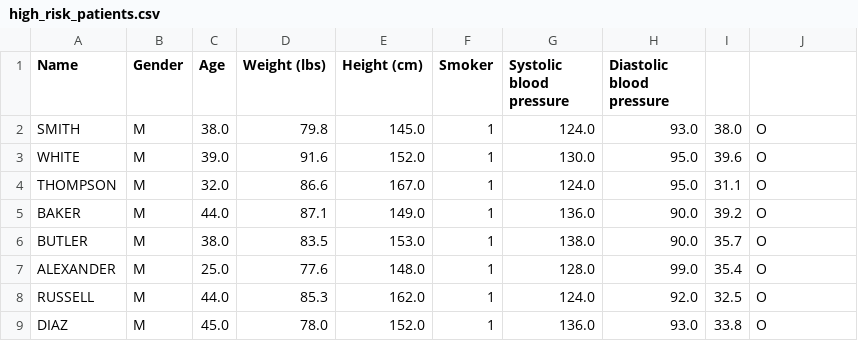
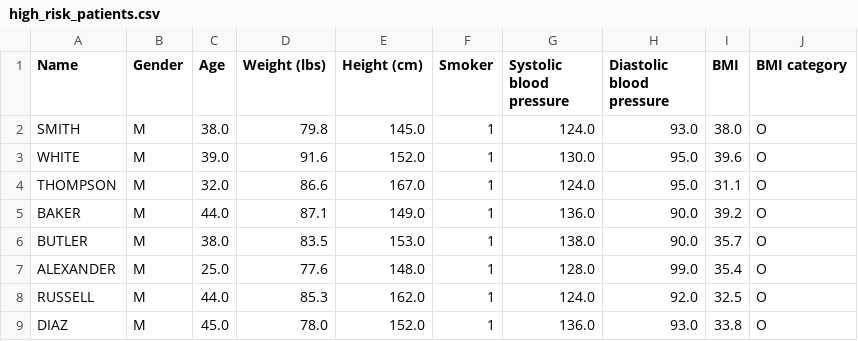
Before and after one commit to NiaML/MCD-4710-Algorithm, a CSV file: A1/high_risk_patients.csv, drawn as a sheet.

```diff
--- a/A1/high_risk_patients.csv
+++ b/A1/high_risk_patients.csv
@@ -1,2 +1,2 @@
-Name,Gender,Age,Weight (lbs),Height (cm),Smoker,Systolic blood pressure,Diastolic blood pressure
+Name,Gender,Age,Weight (lbs),Height (cm),Smoker,Systolic blood pressure,Diastolic blood pressure, BMI, BMI category
 SMITH,M,38.0,79.8,145.0,1,124.0,93.0,38.0,O
```
Also changed, not shown: 5 other files.
